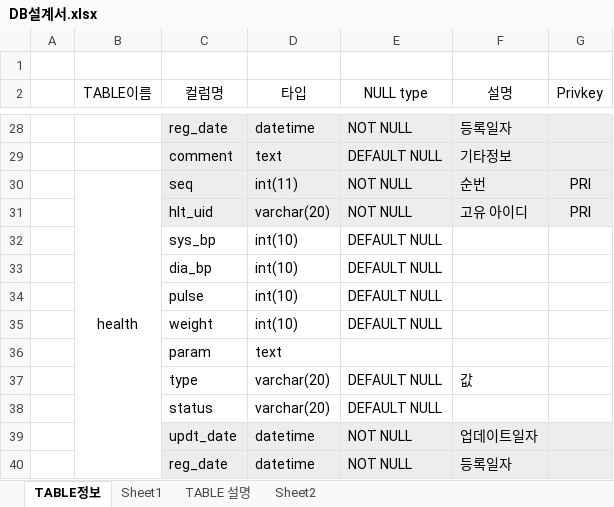
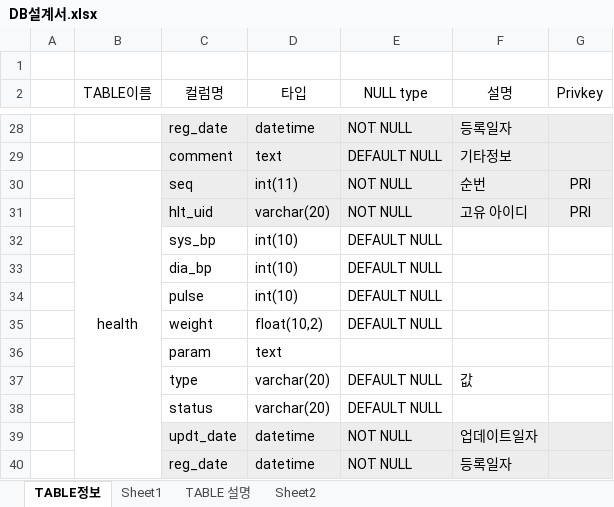
Before and after one commit to neo1seok/neo_server, an Excel workbook: rsc/DB설계서.xlsx, sheet TABLE정보, drawn as a sheet; only a part is shown, gaps mark what is left out; values as stored, in another font and other column widths than the file's, no borders; the diff names each change by its address in the sheet, - before the commit and + after, or states it on an @@ line.

```diff
--- a/rsc/DB설계서.xlsx (sheet TABLE정보)
+++ b/rsc/DB설계서.xlsx (sheet TABLE정보)
-D35 (타입): int(10)
+D35 (타입): float(10,2)
```
Also changed, not shown: rsc/neoserver_page_info.xlsx, 8 other files.
